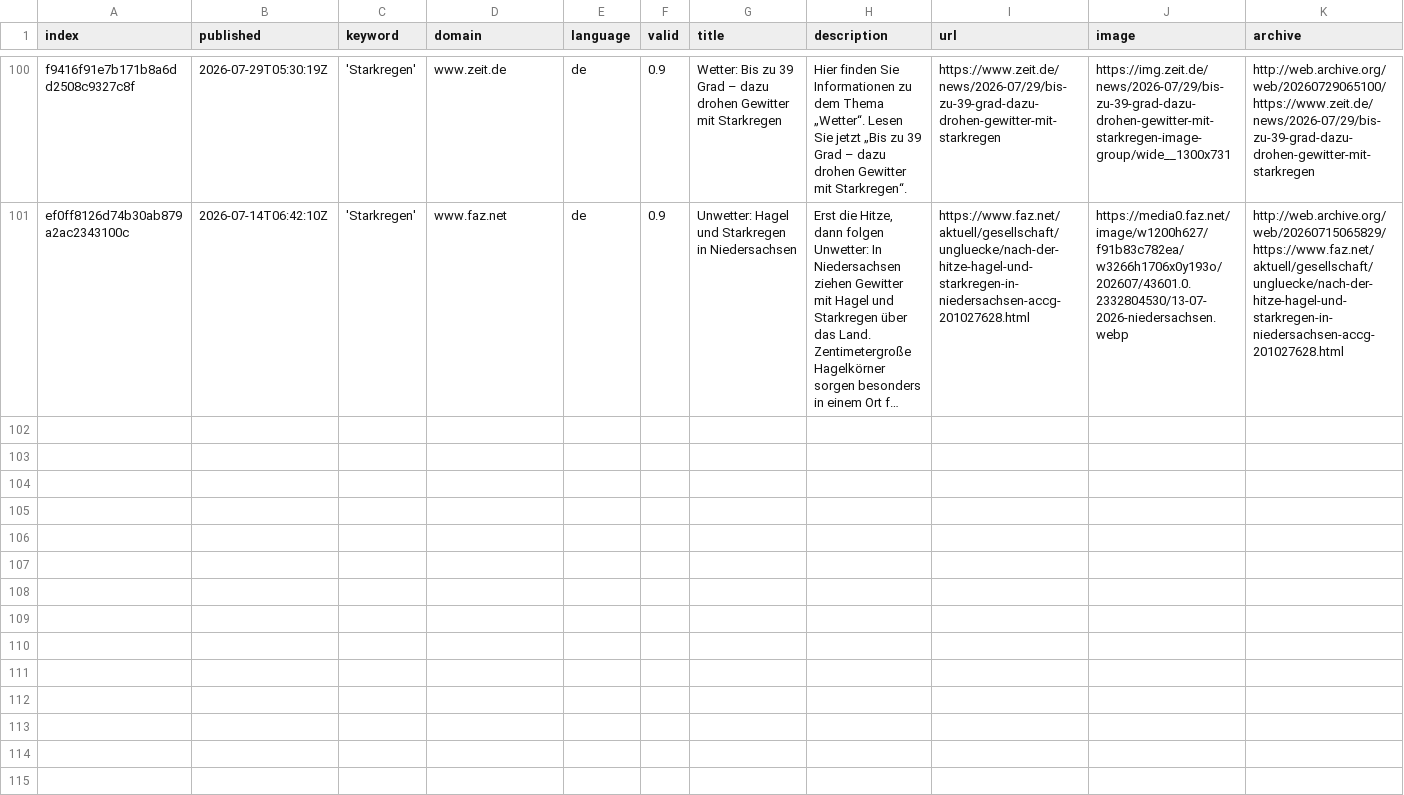
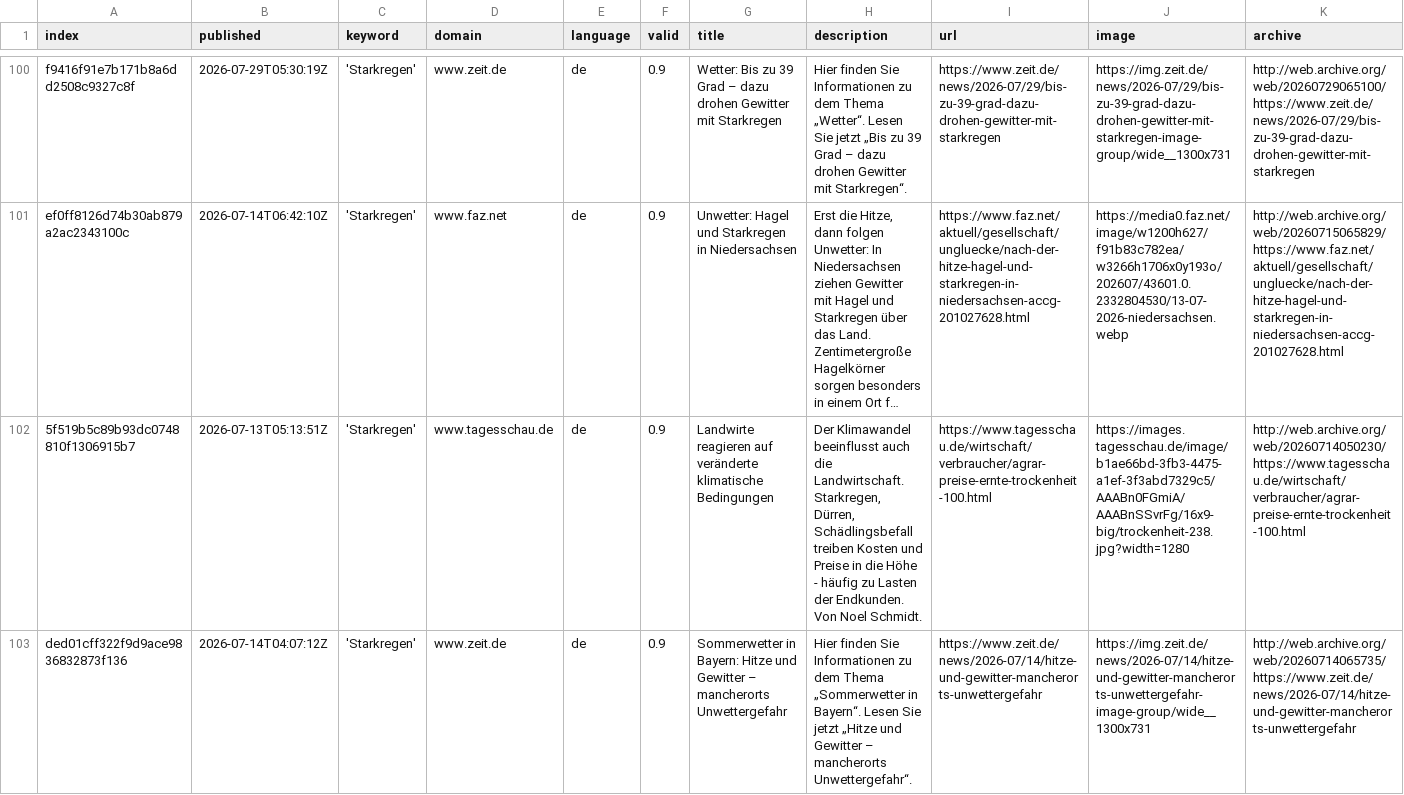
Before and after one commit to jannikdo28-news/RainIsComing, a CSV file: csv/news_2026_07.csv, drawn as a sheet; only a part is shown, gaps mark what is left out; long unchanged cells end in …; rows hold the shown columns only; the diff covers the shown part only; the diff names each change by its address in the sheet, - before the commit and + after, or states it on an @@ line.

```diff
--- a/csv/news_2026_07.csv
+++ b/csv/news_2026_07.csv
+row 102: 5f519b5c89b93dc0748810f1306915b7 | 2026-07-13T05:13:51Z | 'Starkregen' | www.tagesschau.de | de | 0.9 | Landwirte reagieren auf veränderte klimatische Bedingungen | Der Klimawandel beeinflusst auch die Landwirtschaft. Starkregen, Dürren, Schädlingsbefall treiben Kosten und Preise in die Höhe - häufig zu Lasten der Endkunden. Von Noel Schmidt. | https://www.tagesschau.de/wirtschaft/verbraucher/agrar-preise-ernte-trockenheit-100.html | https://images.tagesschau.de/image/b1ae66bd-3fb3-4475-a1ef-3f3abd7329c5/AAABn0FGmiA/AAABnSSvrFg/16x9-big/trockenheit-238.jpg?width=1280 | http://web.archive.org/web/20260714050230/https://www.tagesschau.de/wirtschaft/verbraucher/agrar-preise-ernte-trockenheit-100.html
+row 103: ded01cff322f9d9ace9836832873f136 | 2026-07-14T04:07:12Z | 'Starkregen' | www.zeit.de | de | 0.9 | Sommerwetter in Bayern: Hitze und Gewitter – mancherorts Unwettergefahr | Hier finden Sie Informationen zu dem Thema „Sommerwetter in Bayern“. Lesen Sie jetzt „Hitze und Gewitter – mancherorts Unwettergefahr“. | https://www.zeit.de/news/2026-07/14/hitze-und-gewitter-mancherorts-unwettergefahr | https://img.zeit.de/news/2026-07/14/hitze-und-gewitter-mancherorts-unwettergefahr-image-group/wide__1300x731 | http://web.archive.org/web/20260714065735/https://www.zeit.de/news/2026-07/14/hitze-und-gewitter-mancherorts-unwettergefahr
```
Also changed, not shown: 1 added row elsewhere in this file, keywords.csv.
